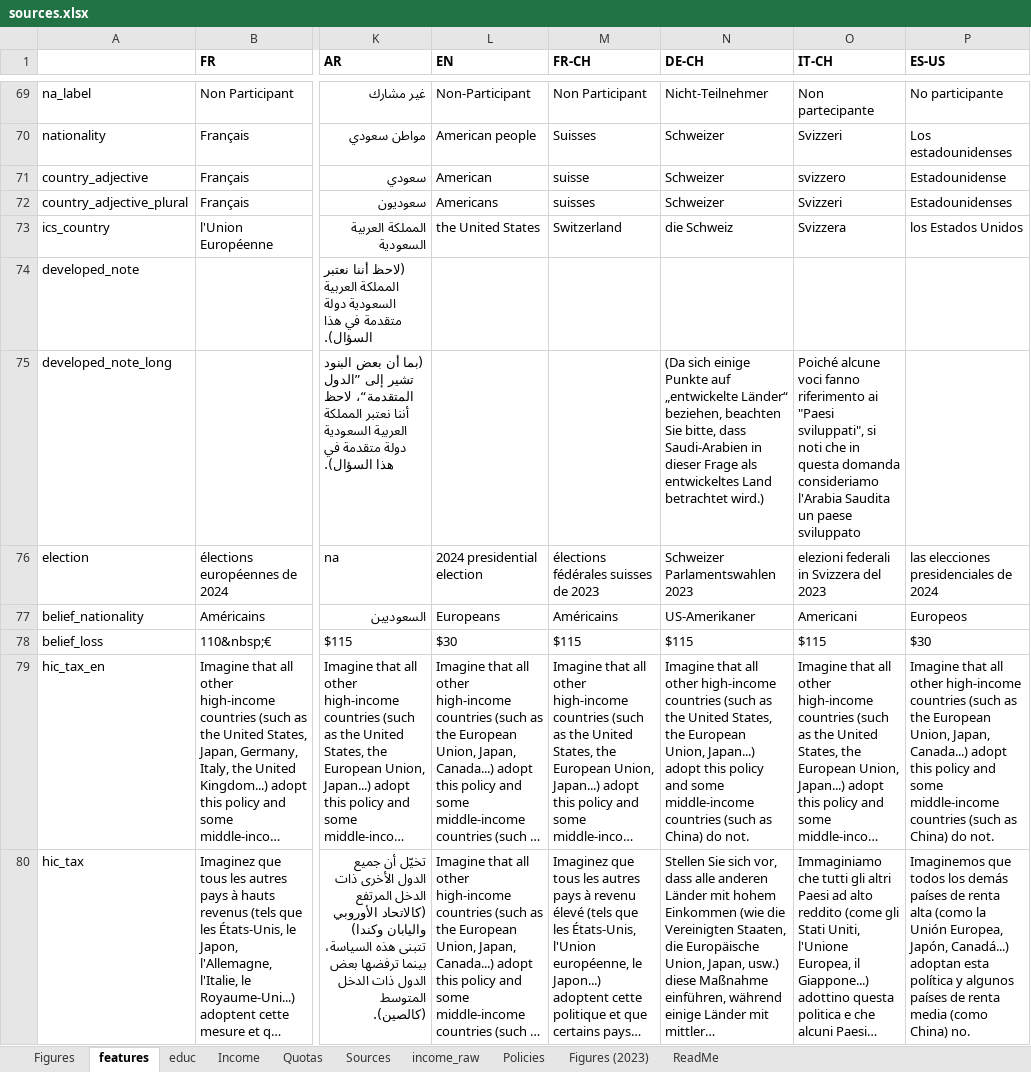
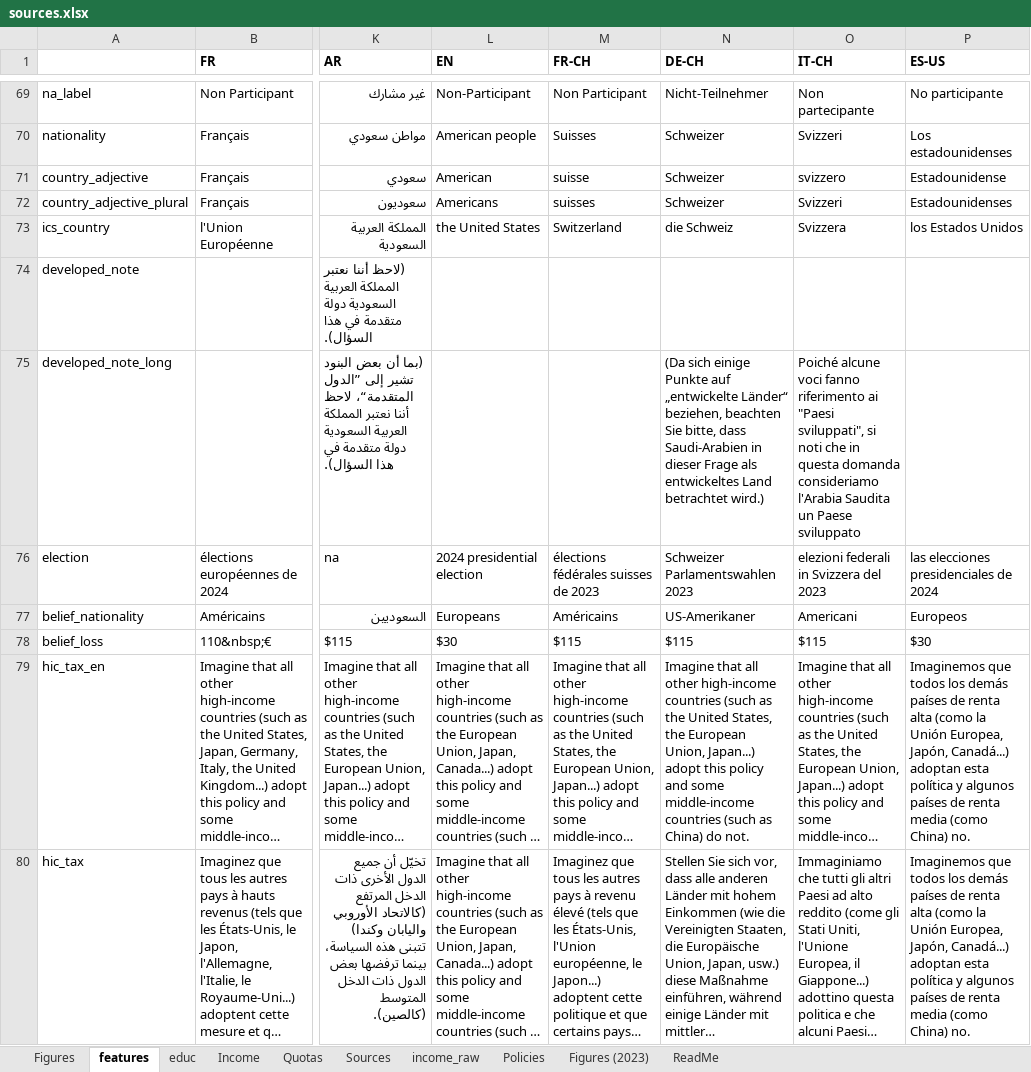
Before and after one commit to bixiou/robustness_global_redistr, an Excel workbook: questionnaire/sources.xlsx, sheet features, drawn as a sheet; only a part is shown, gaps mark what is left out; long unchanged cells end in …; values as stored, in another font and other column widths than the file's, no borders; the diff covers the shown part only; the diff names each change by its address in the sheet, - before the commit and + after, or states it on an @@ line.

Commit message:
sources

```diff
--- a/questionnaire/sources.xlsx (sheet features)
+++ b/questionnaire/sources.xlsx (sheet features)
-O75 (IT-CH): …Saudita un paese sviluppato
+O75 (IT-CH): …Saudita un Paese sviluppato
-P79 (ES-US): Imagine that all other high-income countries (such as the European Union, Japan, Canada...) adopt this policy and some middle-income countries (such as China) do not.
+P79 (ES-US): Imaginemos que todos los demás países de renta alta (como la Unión Europea, Japón, Canadá...) adoptan esta política y algunos países de renta media (como China) no.
```
Also changed, not shown: 25 edited cells elsewhere in this sheet, 1 other file.
